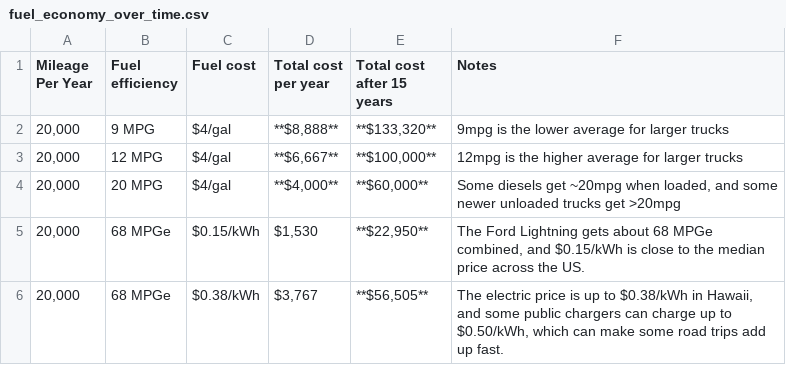
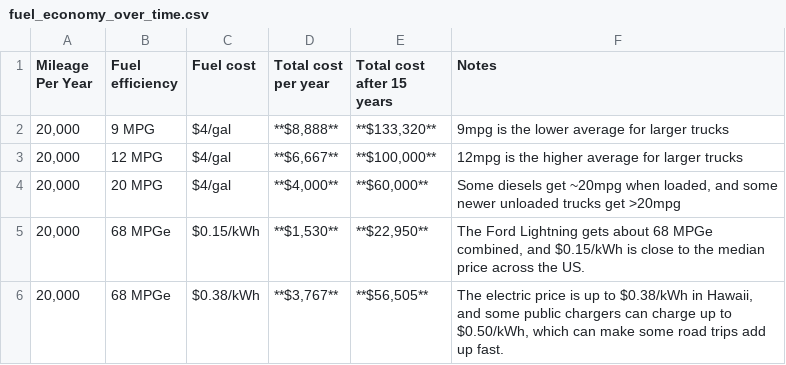
Before and after one commit to peterwwillis/truckcamper, a CSV file: Trucks/fuel_economy_over_time.csv, drawn as a sheet.

```diff
--- a/Trucks/fuel_economy_over_time.csv
+++ b/Trucks/fuel_economy_over_time.csv
@@ -4,3 +4,3 @@
 "20,000","20 MPG","$4/gal","**$4,000**","**$60,000**","Some diesels get ~20mpg when loaded, and some newer unloaded trucks get >20mpg"
-"20,000","68 MPGe","$0.15/kWh","$1,530","**$22,950**","The Ford Lightning gets about 68 MPGe combined, and $0.15/kWh is close to the median price across the US."
-"20,000","68 MPGe","$0.38/kWh","$3,767","**$56,505**","The electric price is up to $0.38/kWh in Hawaii, and some public chargers can charge up to $0.50/kWh, which can make  some road trips add up fast."
+"20,000","68 MPGe","$0.15/kWh","**$1,530**","**$22,950**","The Ford Lightning gets about 68 MPGe combined, and $0.15/kWh is close to the median price across the US."
+"20,000","68 MPGe","$0.38/kWh","**$3,767**","**$56,505**","The electric price is up to $0.38/kWh in Hawaii, and some public chargers can charge up to $0.50/kWh, which can make  some road trips add up fast."
```
Also changed, not shown: 1 other file.
